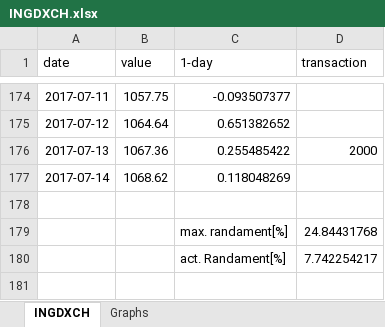
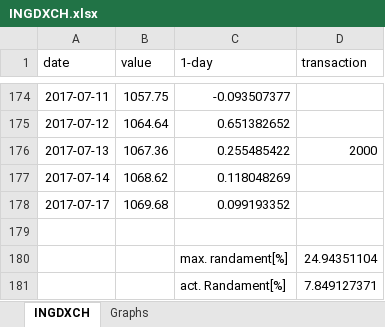
Before and after one commit to docian/financial, an Excel workbook: FonduriInvestitii/data/INGDXCH.xlsx, sheet INGDXCH, drawn as a sheet; only a part is shown, gaps mark what is left out; values as stored, in another font and other column widths than the file's, no borders; charts and pictures not drawn; addresses are those after the commit; the diff names each change by its address in the sheet, - before the commit and + after, or states it on an @@ line.

Commit message:
daily up-to-date of csv files

```diff
--- a/FonduriInvestitii/data/INGDXCH.xlsx (sheet INGDXCH)
+++ b/FonduriInvestitii/data/INGDXCH.xlsx (sheet INGDXCH)
+row 178: 2017-07-17 | 1069.68 | 0.099193352
-D180 (transaction): 24.84431768
+D180 (transaction): 24.94351104
-D181 (transaction): 7.742254217
+D181 (transaction): 7.849127371
```
Also changed, not shown: charts or pictures, 2 other files.
